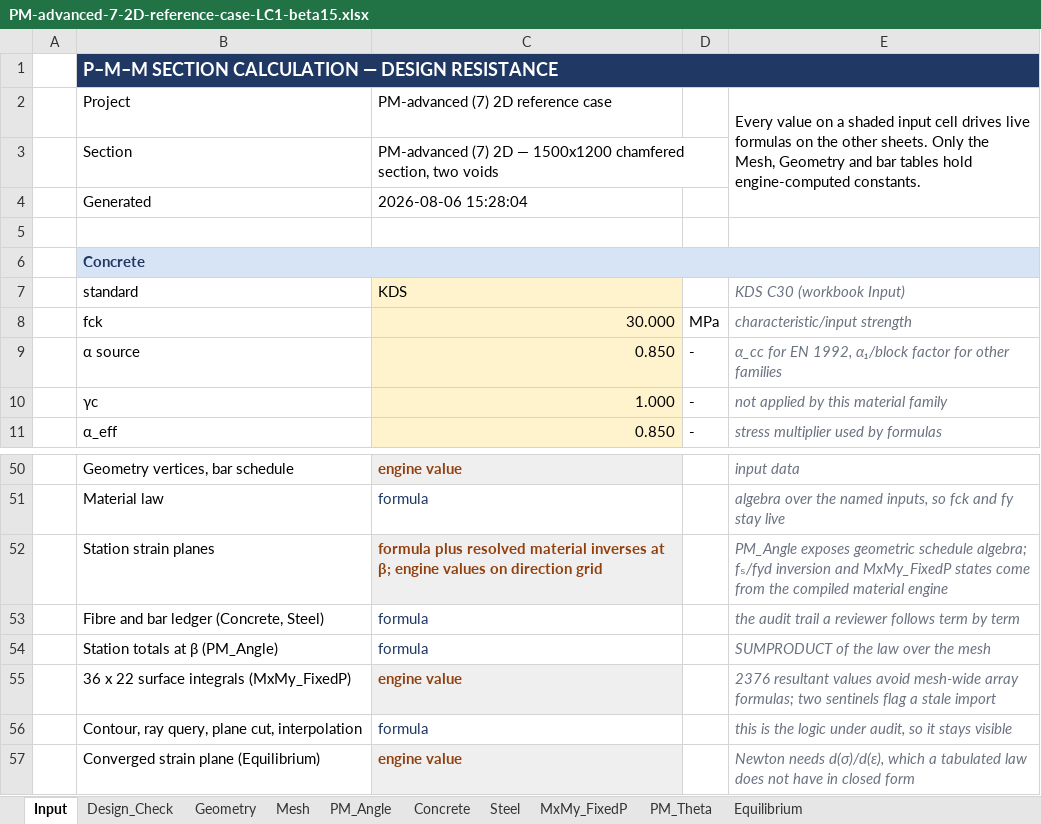
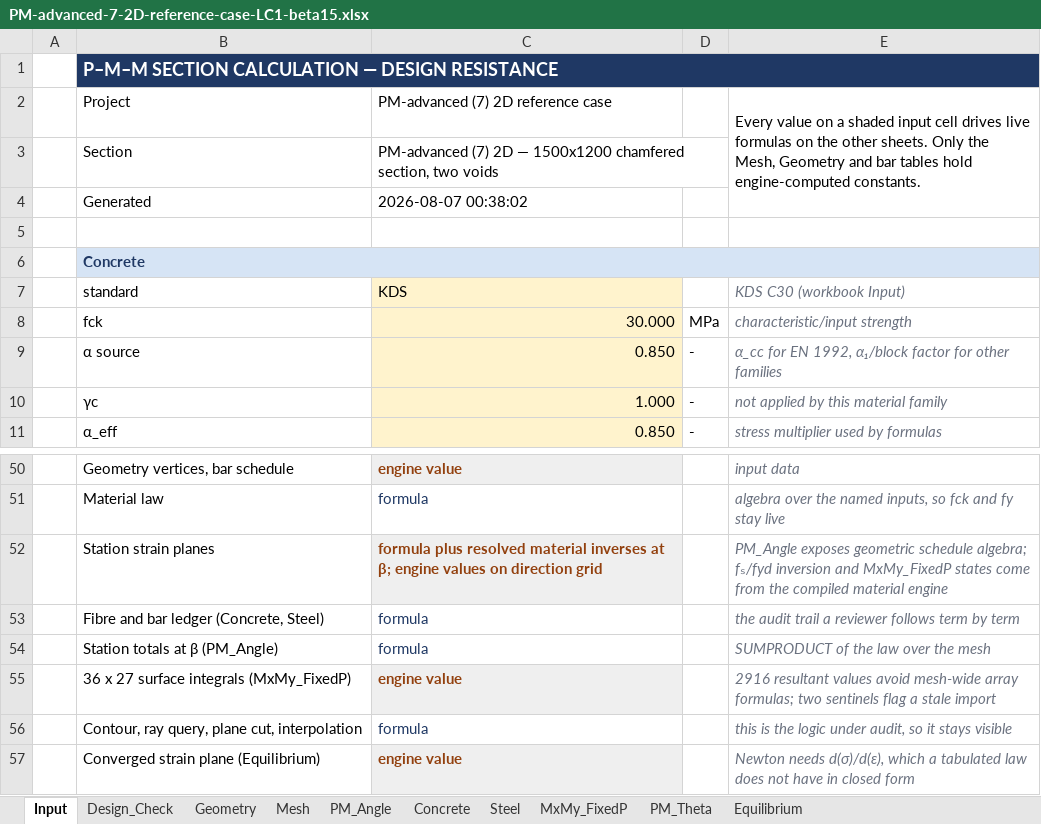
Before and after one commit to lxhungdp/RC-concrete-section, an Excel workbook: docs/examples/reference-case/generated/PM-advanced-7-2D-reference-case-LC1-beta15.xlsx, sheet Input, drawn as a sheet; only a part is shown, gaps mark what is left out; values as stored, in another font and other column widths than the file's, no borders; the diff names each change by its address in the sheet, - before the commit and + after, or states it on an @@ line.

```diff
--- a/docs/examples/reference-case/generated/PM-advanced-7-2D-reference-case-LC1-beta15.xlsx (sheet Input)
+++ b/docs/examples/reference-case/generated/PM-advanced-7-2D-reference-case-LC1-beta15.xlsx (sheet Input)
-C4: 2026-08-06 15:28:04
+C4: 2026-08-07 00:38:02
-B55: 36 x 22 surface integrals (MxMy_FixedP)
+B55: 36 x 27 surface integrals (MxMy_FixedP)
-E55: 2376 resultant values…
+E55: 2916 resultant values…
```
Also changed, not shown: sheet MxMy_FixedP, sheet Steel, sheet PM_Theta, sheet PM_Angle, sheet Design_Check, sheet Equilibrium, 1 more sheet, 49 other files.
